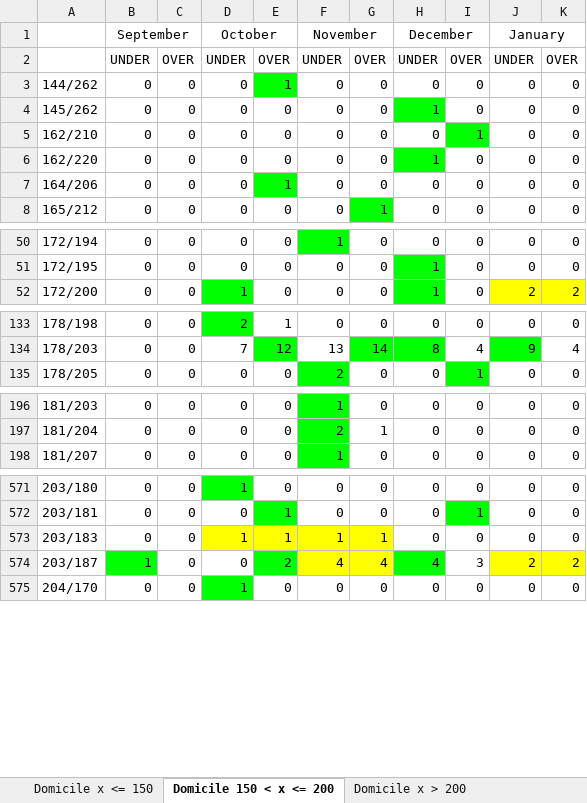
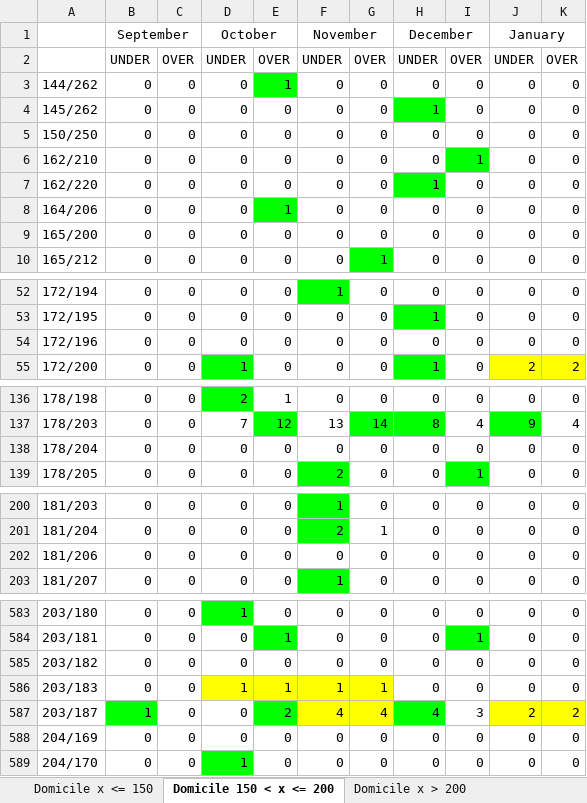
Before and after one commit to antema102/scrapping_aiscore, an Excel workbook: 1xBet/buts totaux stats/cotes_stats_formatte.xlsx, sheet Domicile 150 < x <= 200, drawn as a sheet; only a part is shown, gaps mark what is left out; values as stored, in another font and other column widths than the file's, no borders; the diff covers the shown part only; the diff names each change by its address in the sheet, - before the commit and + after, or states it on an @@ line.

```diff
--- a/1xBet/buts totaux stats/cotes_stats_formatte.xlsx (sheet Domicile 150 < x <= 200)
+++ b/1xBet/buts totaux stats/cotes_stats_formatte.xlsx (sheet Domicile 150 < x <= 200)
+row 5: 150/250 | 0 | 0 | 0 | 0 | 0 | 0 | 0 | 0 | 0 | 0
+row 9: 165/200 | 0 | 0 | 0 | 0 | 0 | 0 | 0 | 0 | 0 | 0
+row 54: 172/196 | 0 | 0 | 0 | 0 | 0 | 0 | 0 | 0 | 0 | 0
+row 138: 178/204 | 0 | 0 | 0 | 0 | 0 | 0 | 0 | 0 | 0 | 0
+row 202: 181/206 | 0 | 0 | 0 | 0 | 0 | 0 | 0 | 0 | 0 | 0
+row 585: 203/182 | 0 | 0 | 0 | 0 | 0 | 0 | 0 | 0 | 0 | 0
+row 588: 204/169 | 0 | 0 | 0 | 0 | 0 | 0 | 0 | 0 | 0 | 0
```
Also changed, not shown: 10 added rows elsewhere in this sheet, sheet Extérieur > 200, sheet Domicile x <= 150, sheet Extérieur x <= 150, sheet Domicile x > 200, sheet Extérieur 150 < x <= 200, 4 other files.
